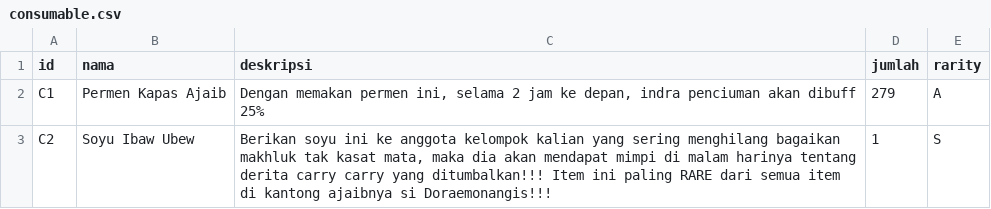
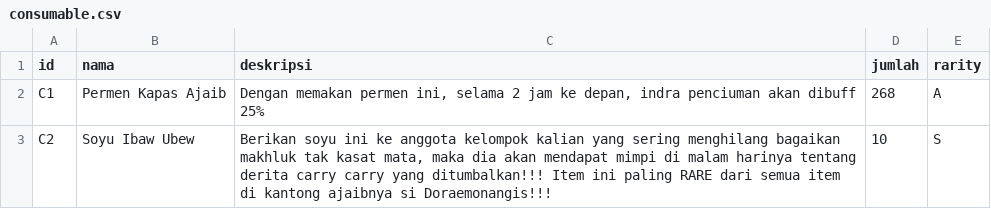
Before and after one commit to fairofif/TubesDasPro, a CSV file: csv_file/consumable.csv, drawn as a sheet.

```diff
--- a/csv_file/consumable.csv
+++ b/csv_file/consumable.csv
@@ -1,3 +1,3 @@
 id;nama;deskripsi;jumlah;rarity
-C1;Permen Kapas Ajaib;Dengan memakan permen ini, selama 2 jam ke depan, indra penciuman akan dibuff 25%;279;A
-C2;Soyu Ibaw Ubew;Berikan soyu ini ke anggota kelompok kalian yang sering menghilang bagaikan makhluk tak kasat mata, maka dia akan mendapat mimpi di malam harinya tentang derita carry carry yang ditumbalkan!!! Item ini paling RARE dari semua item di kantong ajaibnya si Doraemonangis!!!;1;S
+C1;Permen Kapas Ajaib;Dengan memakan permen ini, selama 2 jam ke depan, indra penciuman akan dibuff 25%;268;A
+C2;Soyu Ibaw Ubew;Berikan soyu ini ke anggota kelompok kalian yang sering menghilang bagaikan makhluk tak kasat mata, maka dia akan mendapat mimpi di malam harinya tentang derita carry carry yang ditumbalkan!!! Item ini paling RARE dari semua item di kantong ajaibnya si Doraemonangis!!!;10;S
```
Also changed, not shown: csv_file/gadget.csv, 44 other files.
